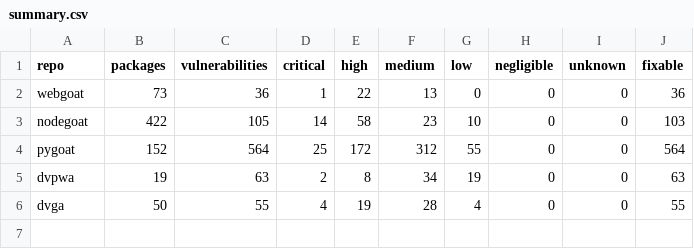
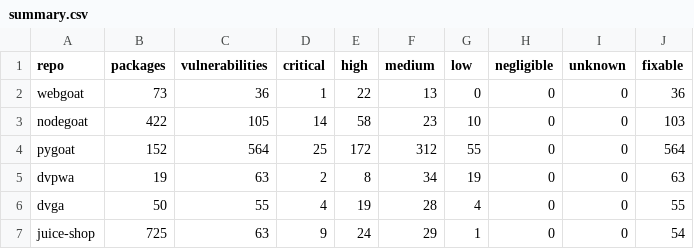
Before and after one commit to khine-240/fyp-sbom-java, a CSV file: output/summary.csv, drawn as a sheet; the diff names each change by its address in the sheet, - before the commit and + after, or states it on an @@ line.

Commit message:
Testset: add juice-shop (with generated package-lock.json)

```diff
--- a/output/summary.csv
+++ b/output/summary.csv
+row 7: juice-shop | 725 | 63 | 9 | 24 | 29 | 1 | 0 | 0 | 54
```
Also changed, not shown: 16 other files.
